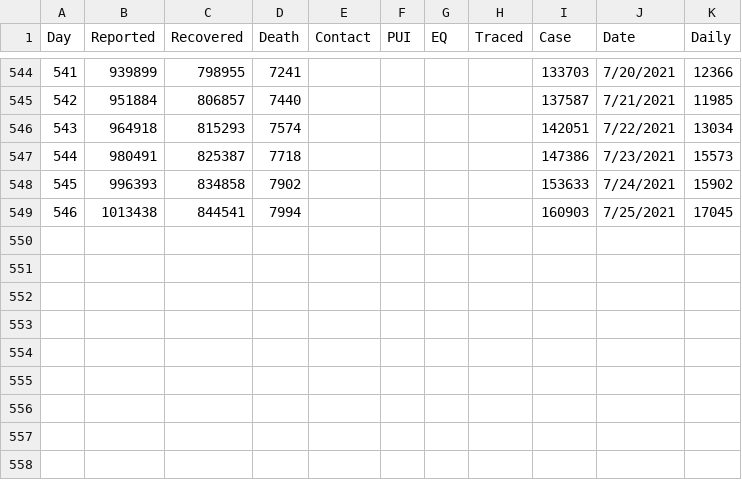
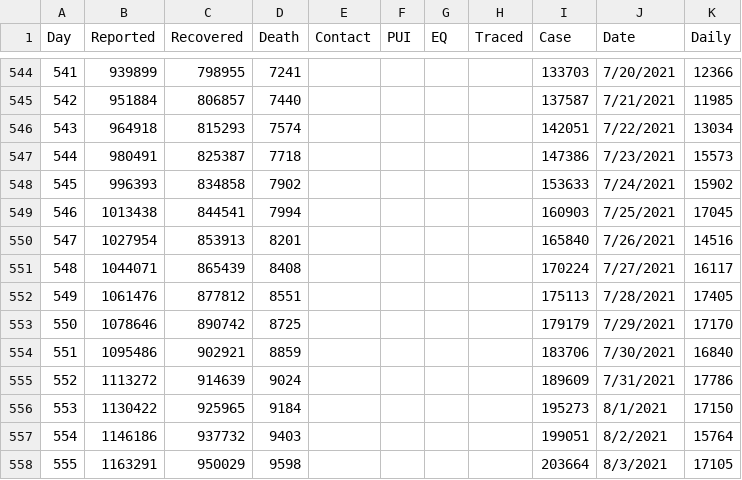
Before and after one commit to JLabadin-CoMo-Lab/COVID-19-Malaysia-Data, a CSV file: Mal_case.csv, drawn as a sheet; only a part is shown, gaps mark what is left out.

Commit message:
Update Mal_case.csv

```diff
--- a/Mal_case.csv
+++ b/Mal_case.csv
@@ -549 +549,10 @@ Day,Reported,Recovered,Death,Contact,PUI,EQ,Traced,Case,Date,Daily
 546,1013438,844541,7994,,,,,160903,7/25/2021,17045
+547,1027954,853913,8201,,,,,165840,7/26/2021,14516
+548,1044071,865439,8408,,,,,170224,7/27/2021,16117
+549,1061476,877812,8551,,,,,175113,7/28/2021,17405
+550,1078646,890742,8725,,,,,179179,7/29/2021,17170
+551,1095486,902921,8859,,,,,183706,7/30/2021,16840
+552,1113272,914639,9024,,,,,189609,7/31/2021,17786
+553,1130422,925965,9184,,,,,195273,8/1/2021,17150
+554,1146186,937732,9403,,,,,199051,8/2/2021,15764
+555,1163291,950029,9598,,,,,203664,8/3/2021,17105
```
